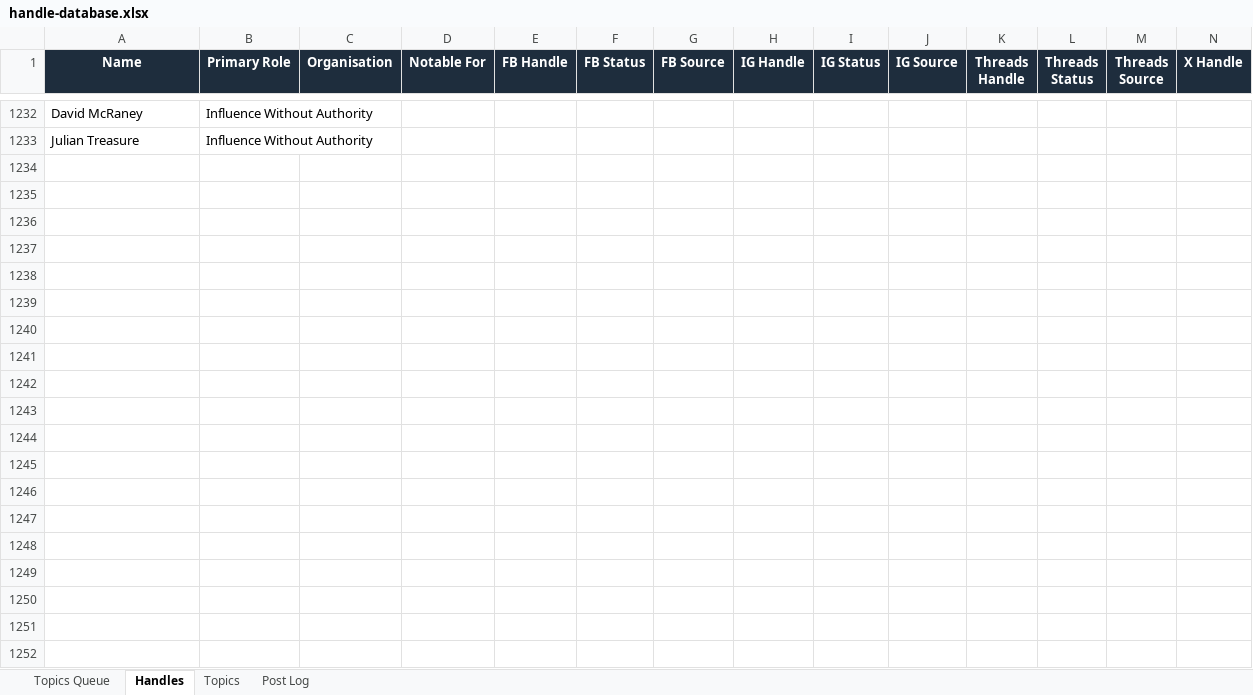
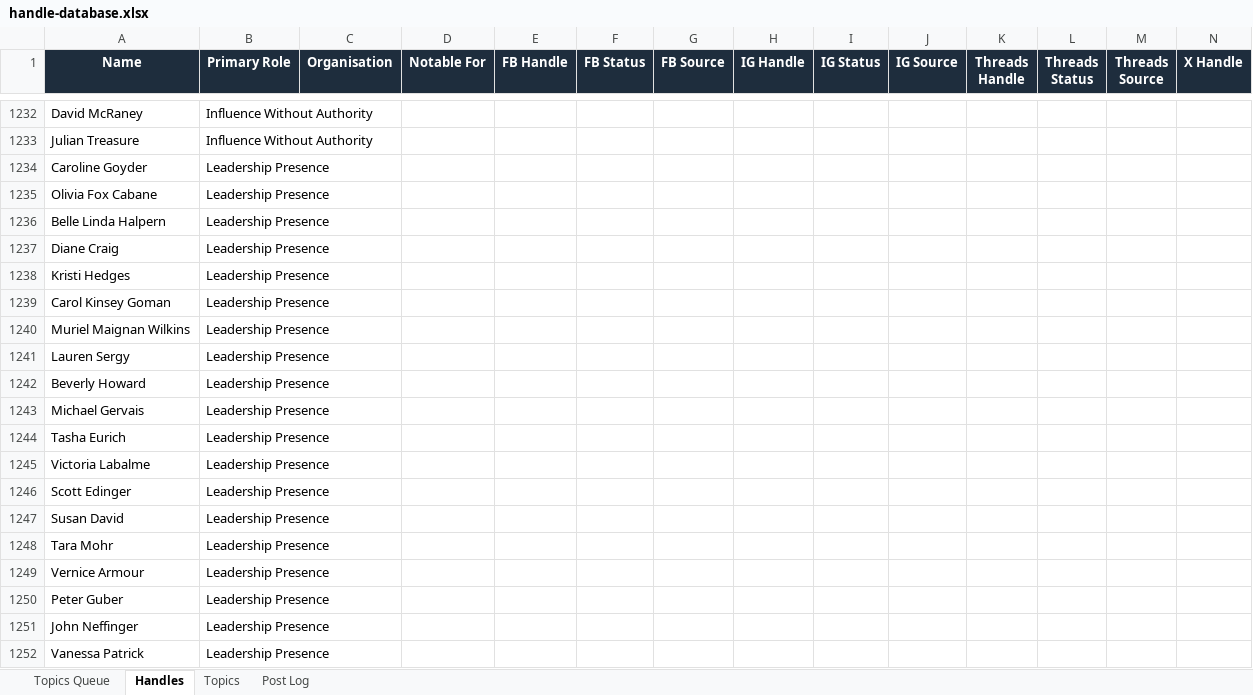
Before and after one commit to jonno-alt/social-images, an Excel workbook: Cowork-Data/multi-platform-social-post/handle-database.xlsx, sheet Handles, drawn as a sheet; only a part is shown, gaps mark what is left out; values as stored, in another font and other column widths than the file's, no borders; rows hold the shown columns only; the diff covers the shown part only; the diff names each change by its address in the sheet, - before the commit and + after, or states it on an @@ line.

Commit message:
Update Cowork-Data/multi-platform-social-post/handle-database.xlsx after Topic 3

```diff
--- a/Cowork-Data/multi-platform-social-post/handle-database.xlsx (sheet Handles)
+++ b/Cowork-Data/multi-platform-social-post/handle-database.xlsx (sheet Handles)
+row 1234: Caroline Goyder | Leadership Presence
+row 1235: Olivia Fox Cabane | Leadership Presence
+row 1236: Belle Linda Halpern | Leadership Presence
+row 1237: Diane Craig | Leadership Presence
+row 1238: Kristi Hedges | Leadership Presence
+row 1239: Carol Kinsey Goman | Leadership Presence
+row 1240: Muriel Maignan Wilkins | Leadership Presence
+row 1241: Lauren Sergy | Leadership Presence
+row 1242: Beverly Howard | Leadership Presence
+row 1243: Michael Gervais | Leadership Presence
+row 1244: Tasha Eurich | Leadership Presence
+row 1245: Victoria Labalme | Leadership Presence
+row 1246: Scott Edinger | Leadership Presence
+row 1247: Susan David | Leadership Presence
+row 1248: Tara Mohr | Leadership Presence
+row 1249: Vernice Armour | Leadership Presence
+row 1250: Peter Guber | Leadership Presence
+row 1251: John Neffinger | Leadership Presence
+row 1252: Vanessa Patrick | Leadership Presence
```
Also changed, not shown: 11 added rows elsewhere in this sheet, sheet Post Log.
